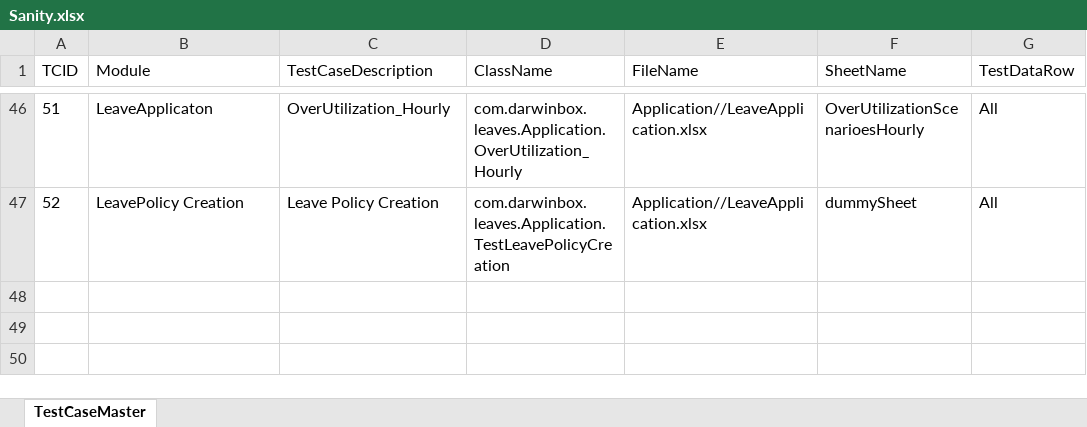
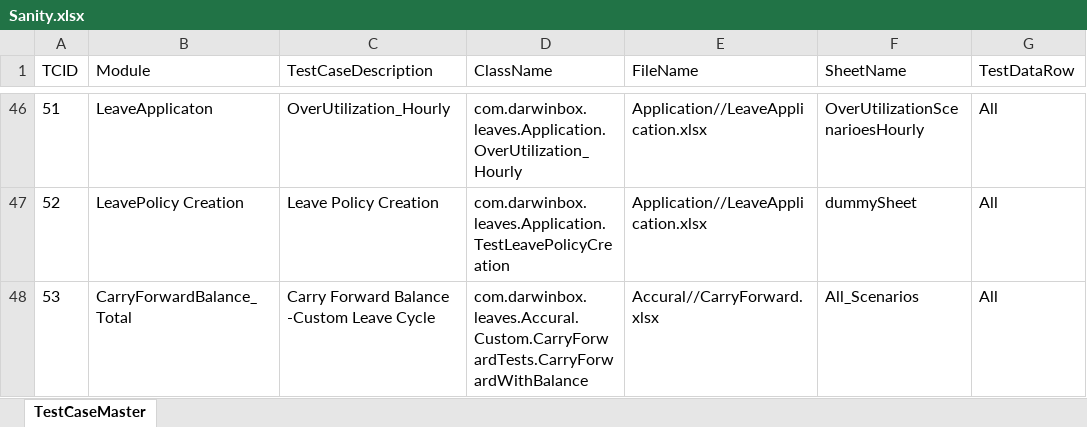
Before and after one commit to sandeepdoddi14/yetendra, an Excel workbook: leave/src/main/resources/Sanity.xlsx, sheet TestCaseMaster, drawn as a sheet; only a part is shown, gaps mark what is left out; values as stored, in another font and other column widths than the file's, no borders; the diff names each change by its address in the sheet, - before the commit and + after, or states it on an @@ line.

Commit message:
carryforward with balance

```diff
--- a/leave/src/main/resources/Sanity.xlsx (sheet TestCaseMaster)
+++ b/leave/src/main/resources/Sanity.xlsx (sheet TestCaseMaster)
+row 48: 53 | CarryForwardBalance_Total | Carry Forward Balance -Custom Leave Cycle | com.darwinbox.leaves.Accural.Custom.CarryForwardTests.CarryForwardWithBalance | Accural//CarryForward.xlsx | All_Scenarios | All
```
Also changed, not shown: 1 other file.
